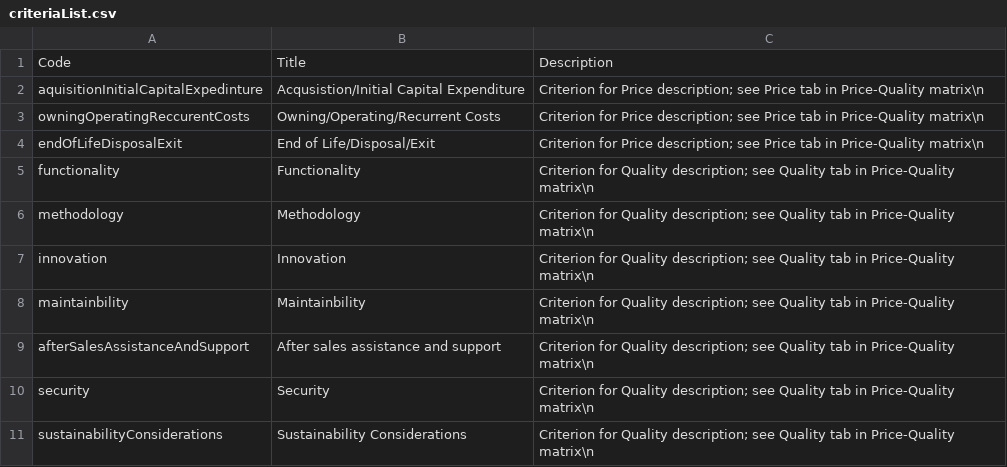
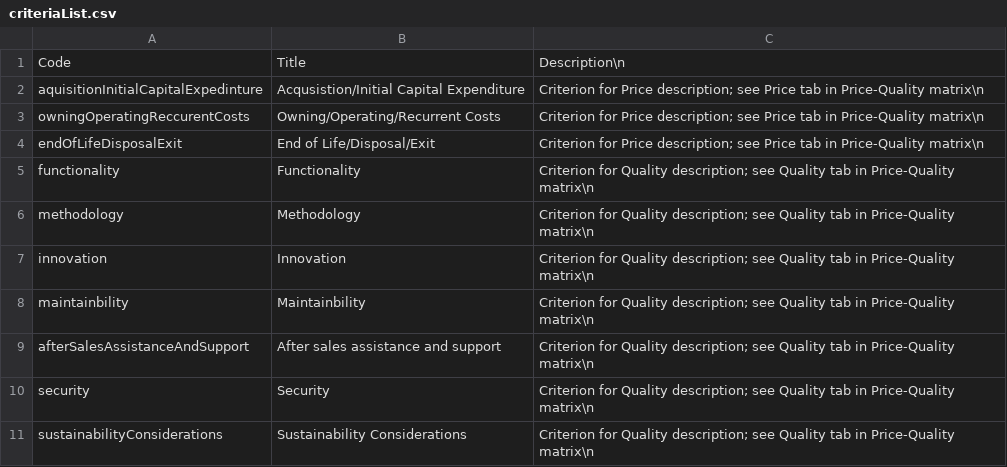
Before and after one commit to EBRD-Open-Government-Lab-Kyiv/price_quality_matrix_for_evaluation_methodology, a CSV file: codelists/criteriaList.csv, drawn as a sheet.

Commit message:
Update criteriaList.csv

```diff
--- a/codelists/criteriaList.csv
+++ b/codelists/criteriaList.csv
@@ -1,2 +1,2 @@
-Code,Title,Description
+Code,Title,Description\n
 aquisitionInitialCapitalExpedinture,Acqusistion/Initial Capital Expenditure,Criterion for Price description; see Price tab in Price-Quality matrix\n
```
